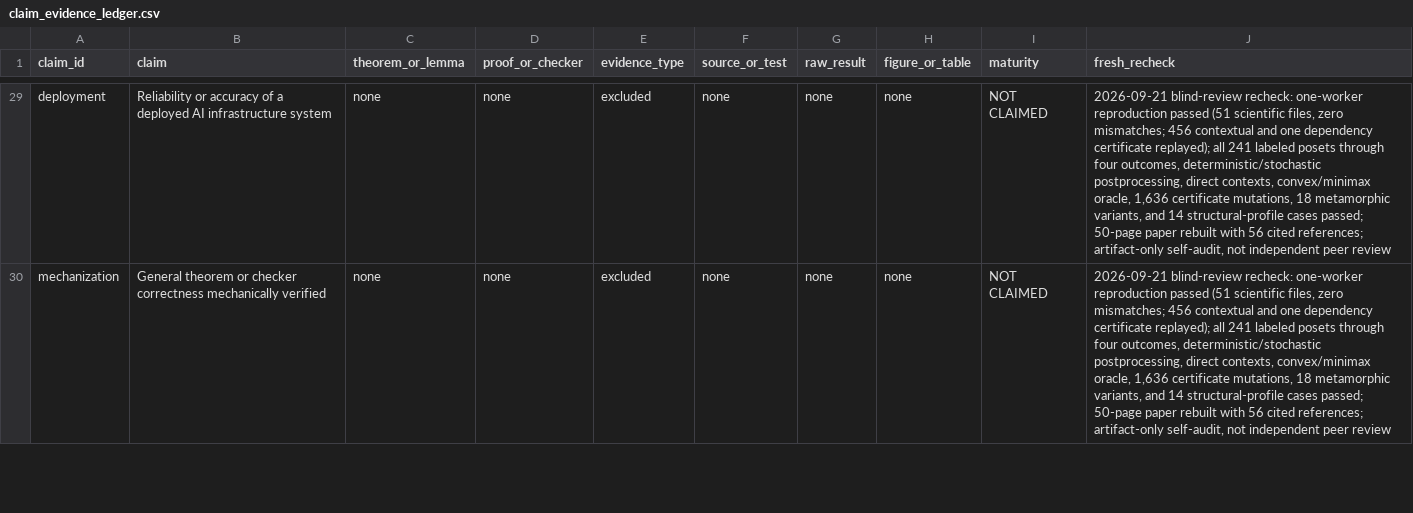
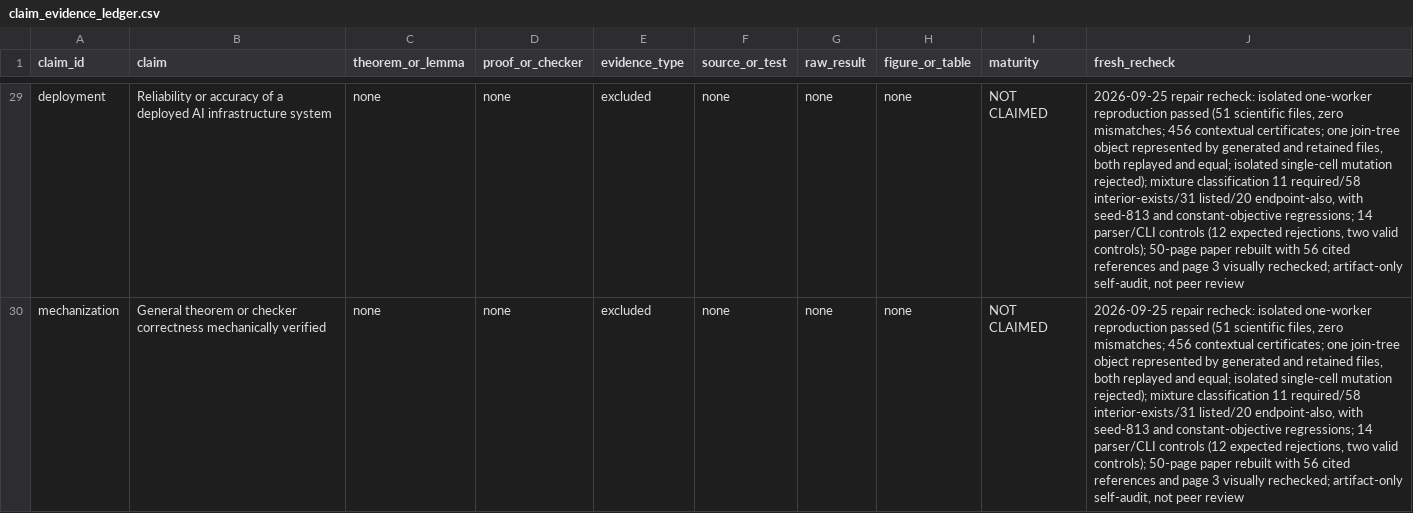
Before and after one commit to Haoyi-Zhang/CoupledError, a CSV file: claim_evidence_ledger.csv, drawn as a sheet; only a part is shown, gaps mark what is left out; the diff covers the shown part only; the diff names each change by its address in the sheet, - before the commit and + after, or states it on an @@ line.

Commit message:
Synchronize current research artifact

```diff
--- a/claim_evidence_ledger.csv
+++ b/claim_evidence_ledger.csv
-J29:J30 (fresh_recheck): 2026-09-21 blind-review recheck: one-worker reproduction passed (51 scientific files, zero mismatches; 456 contextual and one dependency certificate replayed); all 241 labeled posets through four outcomes, deterministic/stochastic postprocessing, direct contexts, convex/minimax oracle, 1,636 certificate mutations, 18 metamorphic variants, and 14 structural-profile cases passed; 50-page paper rebuilt with 56 cited references; artifact-only self-audit, not independent peer review
+J29:J30 (fresh_recheck): 2026-09-25 repair recheck: isolated one-worker reproduction passed (51 scientific files, zero mismatches; 456 contextual certificates; one join-tree object represented by generated and retained files, both replayed and equal; isolated single-cell mutation rejected); mixture classification 11 required/58 interior-exists/31 listed/20 endpoint-also, with seed-813 and constant-objective regressions; 14 parser/CLI controls (12 expected rejections, two valid controls); 50-page paper rebuilt with 56 cited references and page 3 visually rechecked; artifact-only self-audit, not peer review
```
Also changed, not shown: 42 edited cells elsewhere in this file, external_resources.csv, results/pipeline-truth-table.csv, 21 other files.
